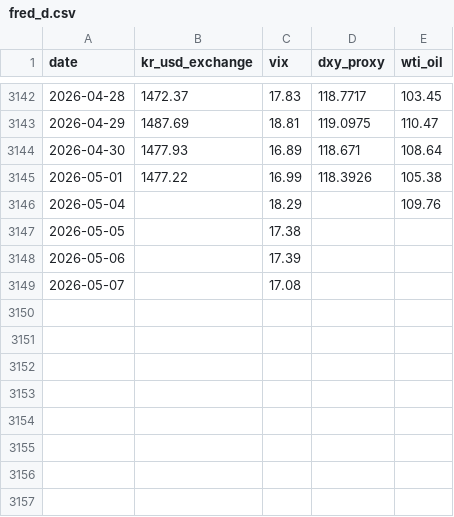
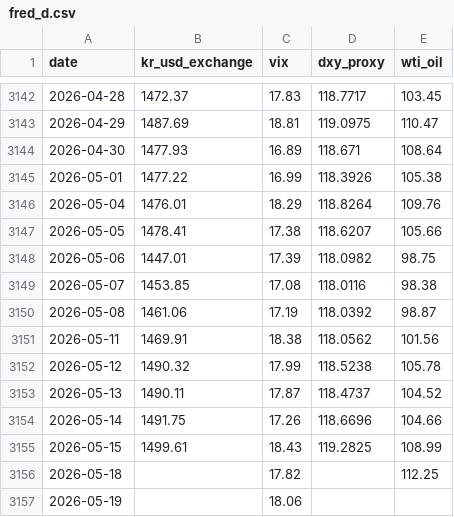
Before and after one commit to PoomSaengPoomSa/POOM-BACK, a CSV file: data/ml/fred_d.csv, drawn as a sheet; only a part is shown, gaps mark what is left out.

```diff
--- a/data/ml/fred_d.csv
+++ b/data/ml/fred_d.csv
@@ -3145,5 +3145,13 @@
 2026-05-01,1477.22,16.99,118.3926,105.38
-2026-05-04,,18.29,,109.76
-2026-05-05,,17.38,,
-2026-05-06,,17.39,,
-2026-05-07,,17.08,,
+2026-05-04,1476.01,18.29,118.8264,109.76
+2026-05-05,1478.41,17.38,118.6207,105.66
+2026-05-06,1447.01,17.39,118.0982,98.75
+2026-05-07,1453.85,17.08,118.0116,98.38
+2026-05-08,1461.06,17.19,118.0392,98.87
+2026-05-11,1469.91,18.38,118.0562,101.56
+2026-05-12,1490.32,17.99,118.5238,105.78
+2026-05-13,1490.11,17.87,118.4737,104.52
+2026-05-14,1491.75,17.26,118.6696,104.66
+2026-05-15,1499.61,18.43,119.2825,108.99
+2026-05-18,,17.82,,112.25
+2026-05-19,,18.06,,
```
Also changed, not shown: data/ml/gold_data.csv, data/ml/rawdata_d.csv, 14 other files.
